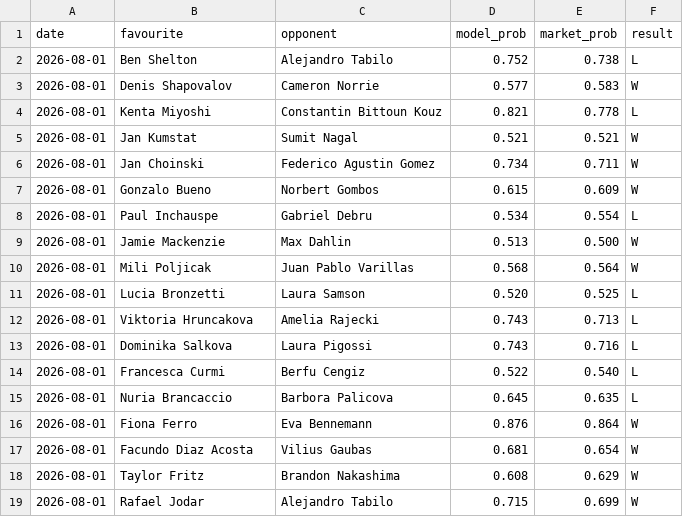
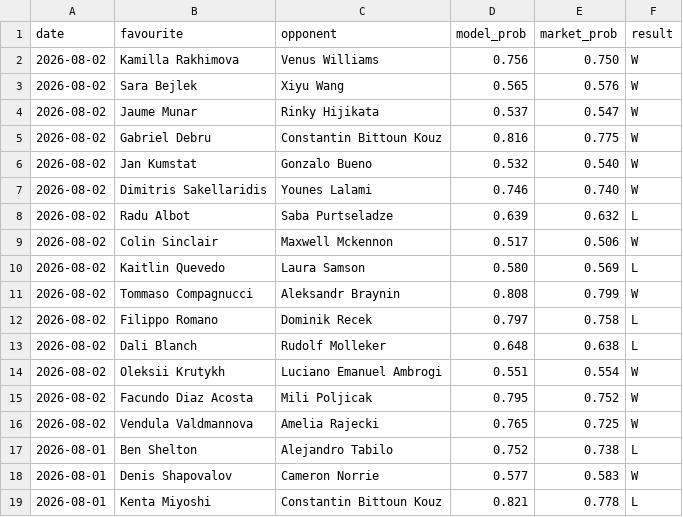
Before and after one commit to Altora-Analytics/altora-analytics, a CSV file: record-tennis.csv, drawn as a sheet; only a part is shown; the shorter side is filled out with more unchanged rows.

Commit message:
tennis record update

```diff
--- a/record-tennis.csv
+++ b/record-tennis.csv
@@ -1,2 +1,17 @@
 date,favourite,opponent,model_prob,market_prob,result
+2026-08-02,Kamilla Rakhimova,Venus Williams,0.756,0.750,W
+2026-08-02,Sara Bejlek,Xiyu Wang,0.565,0.576,W
+2026-08-02,Jaume Munar,Rinky Hijikata,0.537,0.547,W
+2026-08-02,Gabriel Debru,Constantin Bittoun Kouz,0.816,0.775,W
+2026-08-02,Jan Kumstat,Gonzalo Bueno,0.532,0.540,W
+2026-08-02,Dimitris Sakellaridis,Younes Lalami,0.746,0.740,W
+2026-08-02,Radu Albot,Saba Purtseladze,0.639,0.632,L
+2026-08-02,Colin Sinclair,Maxwell Mckennon,0.517,0.506,W
+2026-08-02,Kaitlin Quevedo,Laura Samson,0.580,0.569,L
+2026-08-02,Tommaso Compagnucci,Aleksandr Braynin,0.808,0.799,W
+2026-08-02,Filippo Romano,Dominik Recek,0.797,0.758,L
+2026-08-02,Dali Blanch,Rudolf Molleker,0.648,0.638,L
+2026-08-02,Oleksii Krutykh,Luciano Emanuel Ambrogi,0.551,0.554,W
+2026-08-02,Facundo Diaz Acosta,Mili Poljicak,0.795,0.752,W
+2026-08-02,Vendula Valdmannova,Amelia Rajecki,0.765,0.725,W
 2026-08-01,Ben Shelton,Alejandro Tabilo,0.752,0.738,L
```
Also changed, not shown: 1 other file.
